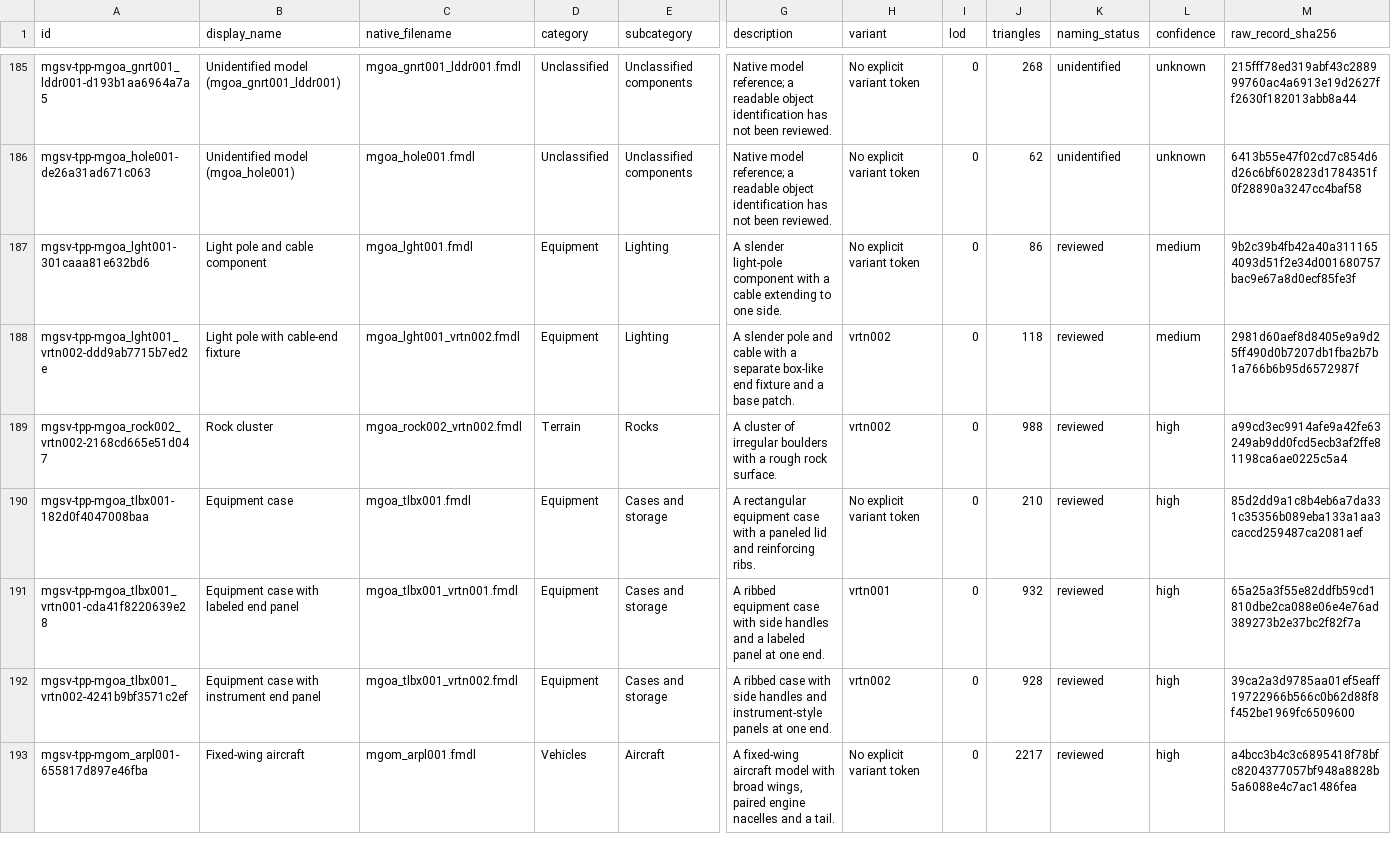
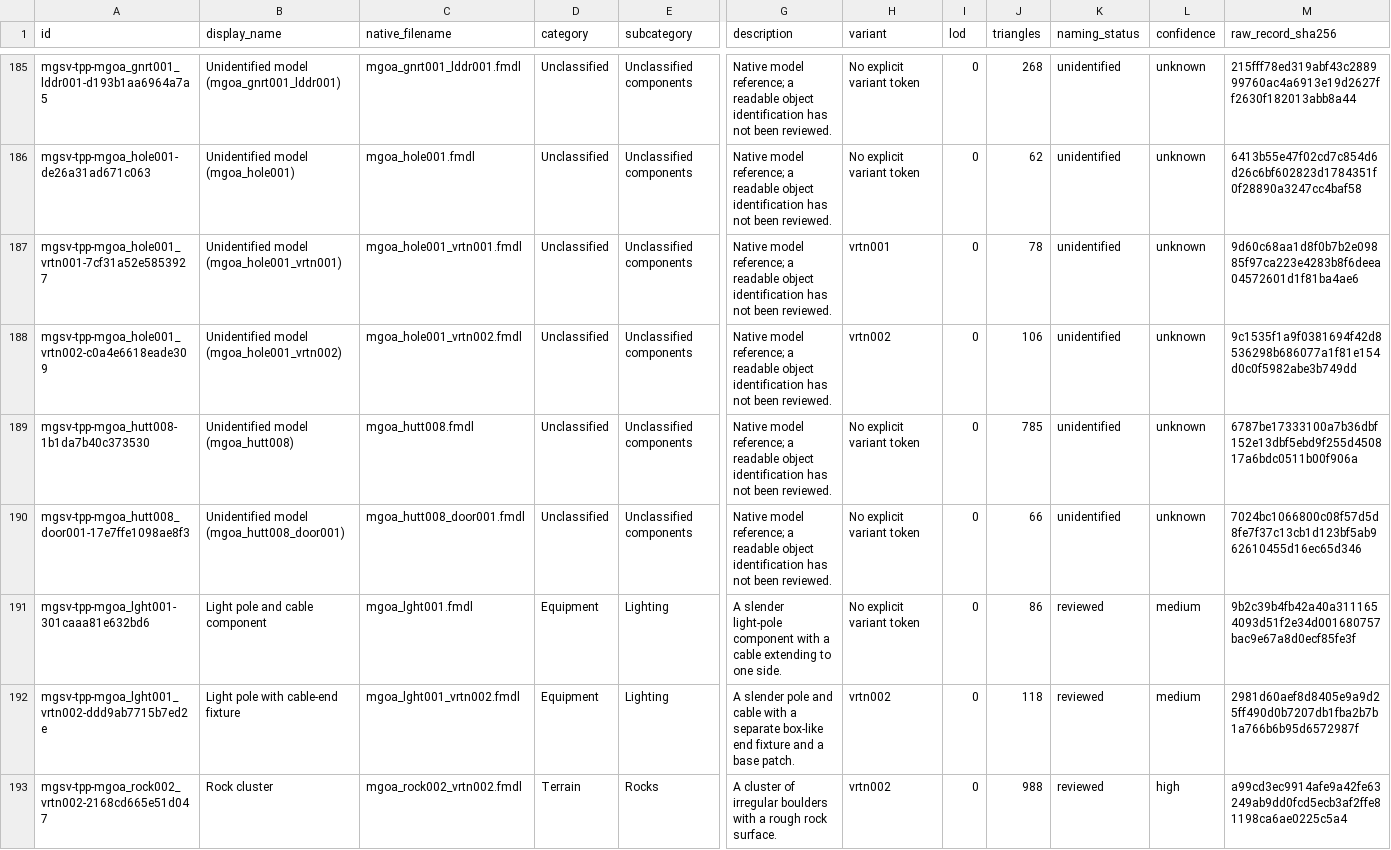
Before and after one commit to arsenal-pt/immersive-mother-base, a CSV file: research/asset-library/display-catalogue.csv, drawn as a sheet; only a part is shown, gaps mark what is left out; the shorter side is filled out with more unchanged rows; rows hold the shown columns only; the diff names each change by its address in the sheet, - before the commit and + after, or states it on an @@ line.

```diff
--- a/research/asset-library/display-catalogue.csv
+++ b/research/asset-library/display-catalogue.csv
+row 187: mgsv-tpp-mgoa_hole001_vrtn001-7cf31a52e5853927 | Unidentified model (mgoa_hole001_vrtn001) | mgoa_hole001_vrtn001.fmdl | Unclassified | Unclassified components | Native model reference; a readable object identification has not been reviewed. | vrtn001 | 0 | 78 | unidentified | unknown | 9d60c68aa1d8f0b7b2e09885f97ca223e4283b8f6deea04572601d1f81ba4ae6
+row 188: mgsv-tpp-mgoa_hole001_vrtn002-c0a4e6618eade309 | Unidentified model (mgoa_hole001_vrtn002) | mgoa_hole001_vrtn002.fmdl | Unclassified | Unclassified components | Native model reference; a readable object identification has not been reviewed. | vrtn002 | 0 | 106 | unidentified | unknown | 9c1535f1a9f0381694f42d8536298b686077a1f81e154d0c0f5982abe3b749dd
+row 189: mgsv-tpp-mgoa_hutt008-1b1da7b40c373530 | Unidentified model (mgoa_hutt008) | mgoa_hutt008.fmdl | Unclassified | Unclassified components | Native model reference; a readable object identification has not been reviewed. | No explicit variant token | 0 | 785 | unidentified | unknown | 6787be17333100a7b36dbf152e13dbf5ebd9f255d450817a6bdc0511b00f906a
+row 190: mgsv-tpp-mgoa_hutt008_door001-17e7ffe1098ae8f3 | Unidentified model (mgoa_hutt008_door001) | mgoa_hutt008_door001.fmdl | Unclassified | Unclassified components | Native model reference; a readable object identification has not been reviewed. | No explicit variant token | 0 | 66 | unidentified | unknown | 7024bc1066800c08f57d5d8fe7f37c13cb1d123bf5ab962610455d16ec65d346
```
Also changed, not shown: research/asset-library/batch-native-lods.csv, research/asset-library/catalogue.csv, 24 other files.
